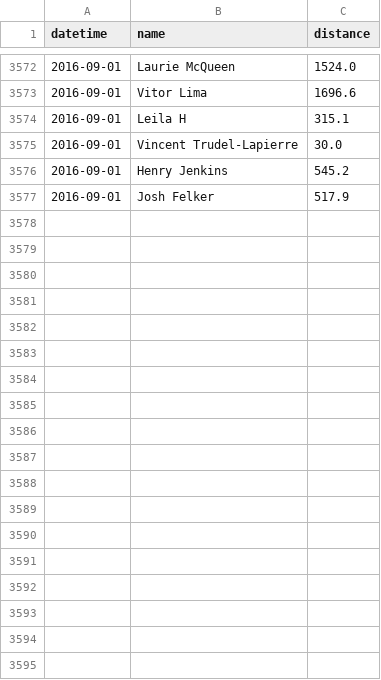
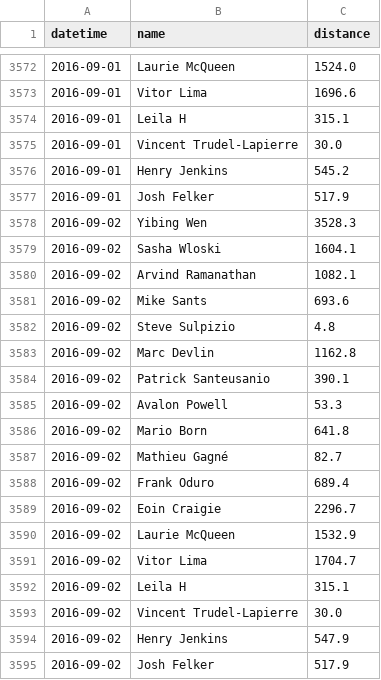
Before and after one commit to Josh2K/Josh2K.github.io, a CSV file: distance.csv, drawn as a sheet; only a part is shown, gaps mark what is left out; the diff names each change by its address in the sheet, - before the commit and + after, or states it on an @@ line.

```diff
--- a/distance.csv
+++ b/distance.csv
+row 3578: 2016-09-02 | Yibing Wen | 3528.3
+row 3579: 2016-09-02 | Sasha Wloski | 1604.1
+row 3580: 2016-09-02 | Arvind Ramanathan | 1082.1
+row 3581: 2016-09-02 | Mike Sants | 693.6
+row 3582: 2016-09-02 | Steve Sulpizio | 4.8
+row 3583: 2016-09-02 | Marc Devlin | 1162.8
+row 3584: 2016-09-02 | Patrick Santeusanio | 390.1
+row 3585: 2016-09-02 | Avalon Powell | 53.3
+row 3586: 2016-09-02 | Mario Born | 641.8
+row 3587: 2016-09-02 | Mathieu Gagné | 82.7
+row 3588: 2016-09-02 | Frank Oduro | 689.4
+row 3589: 2016-09-02 | Eoin Craigie | 2296.7
+row 3590: 2016-09-02 | Laurie McQueen | 1532.9
+row 3591: 2016-09-02 | Vitor Lima | 1704.7
+row 3592: 2016-09-02 | Leila H | 315.1
+row 3593: 2016-09-02 | Vincent Trudel-Lapierre | 30.0
+row 3594: 2016-09-02 | Henry Jenkins | 547.9
+row 3595: 2016-09-02 | Josh Felker | 517.9
```
Also changed, not shown: segmentcountovertime.csv, trimmed_segmentcountovertime.csv, 2 other files.
